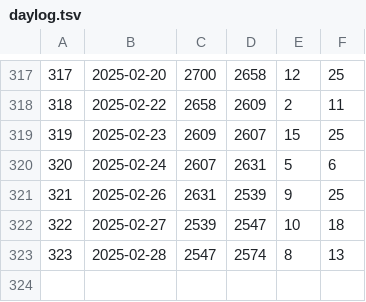
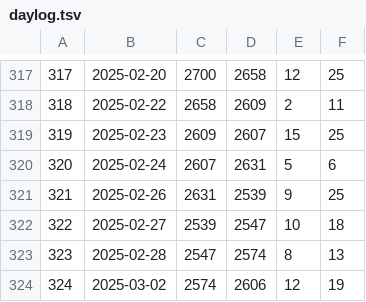
Before and after one commit to jwherring/ShellScripts, a TSV file: fifteendays/daylog.tsv, drawn as a sheet; only a part is shown, gaps mark what is left out; the diff names each change by its address in the sheet, - before the commit and + after, or states it on an @@ line.

Commit message:
2025-03-01

```diff
--- a/fifteendays/daylog.tsv
+++ b/fifteendays/daylog.tsv
+row 324: 324 | 2025-03-02 | 2574 | 2606 | 12 | 19
```
